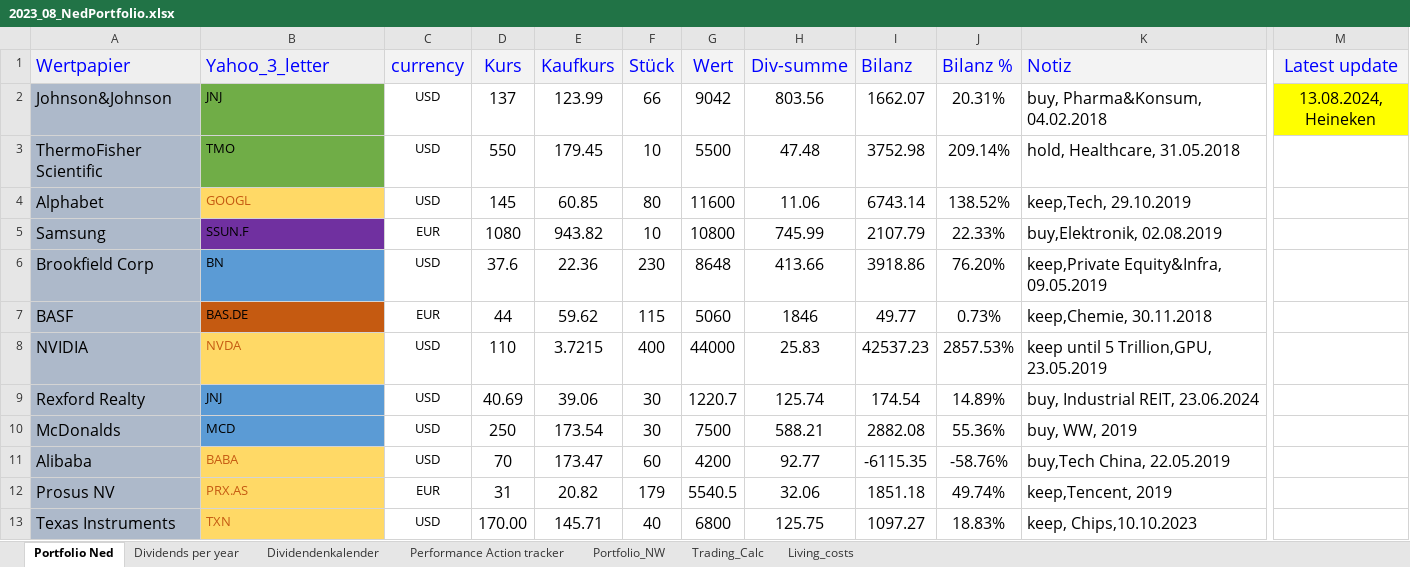
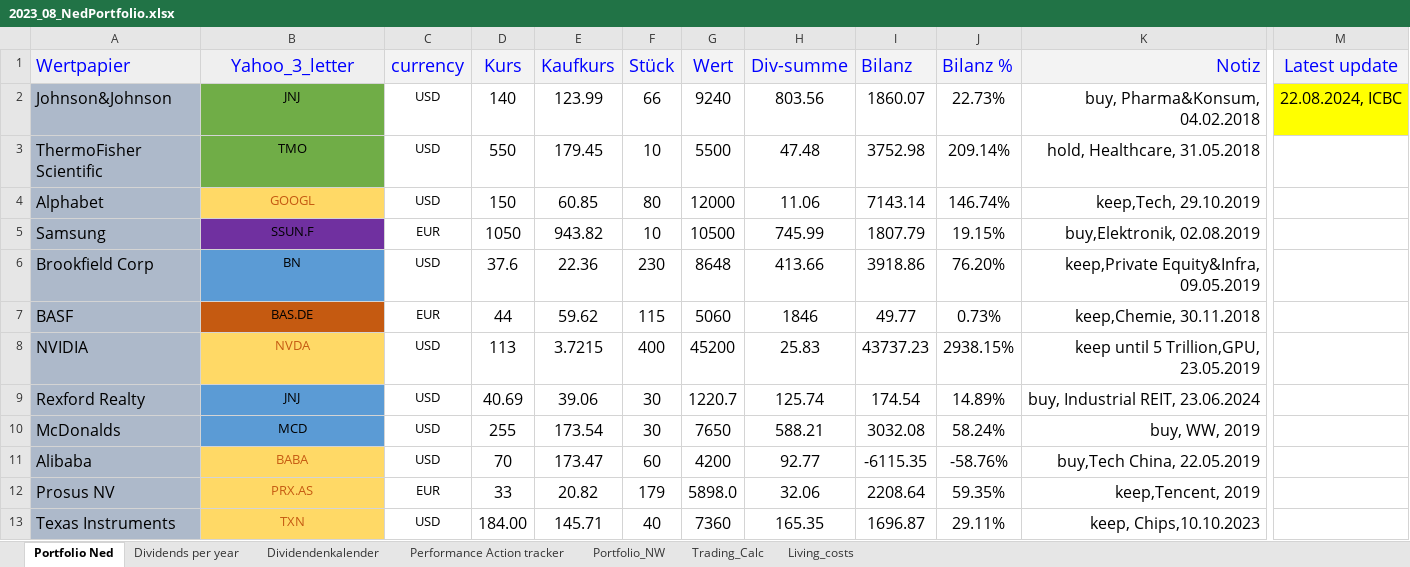
Before and after one commit to NedWitte/Investing2023, an Excel workbook: data/2023_08_NedPortfolio.xlsx, sheet Portfolio Ned, drawn as a sheet; only a part is shown, gaps mark what is left out; values as stored, in another font and other column widths than the file's, no borders; conditional formats not drawn; the diff covers the shown part only; the diff names each change by its address in the sheet, - before the commit and + after, or states it on an @@ line.

```diff
--- a/data/2023_08_NedPortfolio.xlsx (sheet Portfolio Ned)
+++ b/data/2023_08_NedPortfolio.xlsx (sheet Portfolio Ned)
-B1:B13 alignment: left
+B1:B13 alignment: center
-K1:K13 alignment: left
+K1:K13 alignment: right
-D2 (Kurs): 137
+D2 (Kurs): 140
-G2 (Wert): 9042
+G2 (Wert): 9240
-I2 (Bilanz): 1662.07
+I2 (Bilanz): 1860.07
-J2 (Bilanz %): 20.31%
+J2 (Bilanz %): 22.73%
-M2 (Latest update): 13.08.2024, Heineken
+M2 (Latest update): 22.08.2024, ICBC
-D4 (Kurs): 145
+D4 (Kurs): 150
-G4 (Wert): 11600
+G4 (Wert): 12000
-I4 (Bilanz): 6743.14
+I4 (Bilanz): 7143.14
-J4 (Bilanz %): 138.52%
+J4 (Bilanz %): 146.74%
-D5 (Kurs): 1080
+D5 (Kurs): 1050
-G5 (Wert): 10800
+G5 (Wert): 10500
-I5 (Bilanz): 2107.79
+I5 (Bilanz): 1807.79
-J5 (Bilanz %): 22.33%
+J5 (Bilanz %): 19.15%
-D8 (Kurs): 110
+D8 (Kurs): 113
-G8 (Wert): 44000
+G8 (Wert): 45200
-I8 (Bilanz): 42537.23
+I8 (Bilanz): 43737.23
-J8 (Bilanz %): 2857.53%
+J8 (Bilanz %): 2938.15%
-D10 (Kurs): 250
+D10 (Kurs): 255
-G10 (Wert): 7500
+G10 (Wert): 7650
-I10 (Bilanz): 2882.08
+I10 (Bilanz): 3032.08
-J10 (Bilanz %): 55.36%
+J10 (Bilanz %): 58.24%
-D12 (Kurs): 31
+D12 (Kurs): 33
-G12 (Wert): 5540.5
+G12 (Wert): 5898.0
-I12 (Bilanz): 1851.18
+I12 (Bilanz): 2208.64
-J12 (Bilanz %): 49.74%
+J12 (Bilanz %): 59.35%
-D13 (Kurs): 170.00
+D13 (Kurs): 184.00
-G13 (Wert): 6800
+G13 (Wert): 7360
-H13 (Div-summe): 125.75
+H13 (Div-summe): 165.35
-I13 (Bilanz): 1097.27
+I13 (Bilanz): 1696.87
-J13 (Bilanz %): 18.83%
+J13 (Bilanz %): 29.11%
```
Also changed, not shown: 1 added row, 1 removed row, 109 edited cells and cell formats elsewhere in this sheet, sheet Dividends per year, sheet Trading_Calc, sheet Portfolio_NW, sheet Dividendenkalender, sheet Performance Action tracker, formulas that keep their value, charts or pictures, data/2024_allocation.xlsx, 21 other files.
